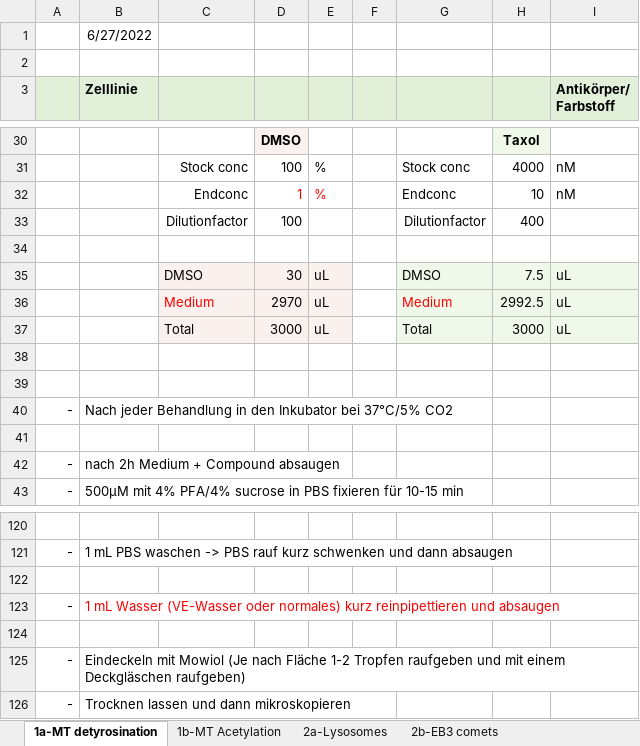
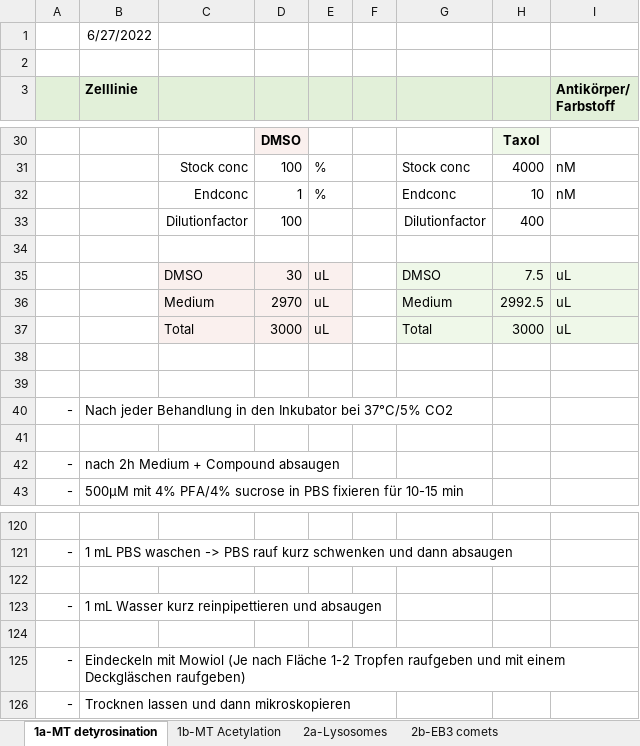
Before and after one commit to Jan-Piotraschke/fachkurs_optobiology, an Excel workbook: optobiology.xlsx, sheet 1a-MT detyrosination, drawn as a sheet; only a part is shown, gaps mark what is left out; values as stored, in another font and other column widths than the file's, no borders; the diff names each change by its address in the sheet, - before the commit and + after, or states it on an @@ line.

```diff
--- a/optobiology.xlsx (sheet 1a-MT detyrosination)
+++ b/optobiology.xlsx (sheet 1a-MT detyrosination)
-D32:E32 text colour: #FF0000
+D32:E32 text colour: black
-C36 text colour: #FF0000
+C36 text colour: black
-G36 text colour: #FF0000
+G36 text colour: black
-B123 (Zelllinie): …mL Wasser (VE-Wasser oder normales) kurz reinpipettieren…
+B123 (Zelllinie): …mL Wasser kurz reinpipettieren…
-B123 text colour: #FF0000
+B123 text colour: black
```
Also changed, not shown: sheet 1b-MT Acetylation, sheet 2a-Lysosomes, sheet 2b-EB3 comets, 2 other files.
